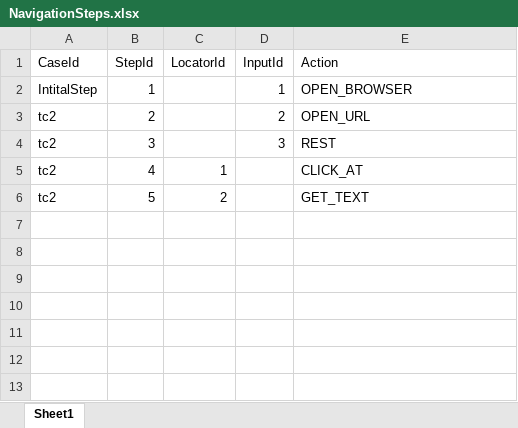
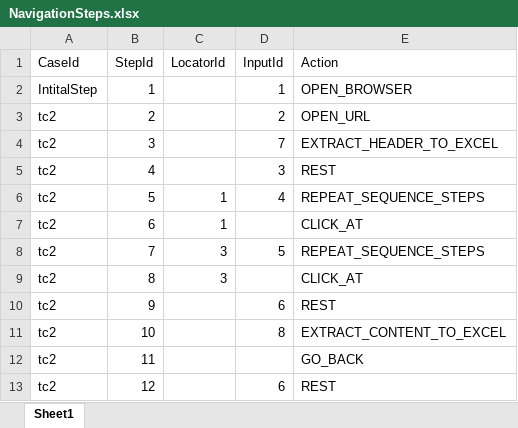
Before and after one commit to vignes412/Selenium-java-automation, an Excel workbook: bin/Resoures/NavigationSteps.xlsx, sheet Sheet1, drawn as a sheet; values as stored, in another font and other column widths than the file's, no borders; the diff names each change by its address in the sheet, - before the commit and + after, or states it on an @@ line.

```diff
--- a/bin/Resoures/NavigationSteps.xlsx (sheet Sheet1)
+++ b/bin/Resoures/NavigationSteps.xlsx (sheet Sheet1)
-D4 (InputId): 3
+D4 (InputId): 7
-E4 (Action): REST
+E4 (Action): EXTRACT_HEADER_TO_EXCEL
-C5 (LocatorId): 1
+C5 (LocatorId): (empty)
-D5 (InputId): (empty)
+D5 (InputId): 3
-E5 (Action): CLICK_AT
+E5 (Action): REST
-C6 (LocatorId): 2
+C6 (LocatorId): 1
-D6 (InputId): (empty)
+D6 (InputId): 4
-E6 (Action): GET_TEXT
+E6 (Action): REPEAT_SEQUENCE_STEPS
+row 7: tc2 | 6 | 1 |  | CLICK_AT
+row 8: tc2 | 7 | 3 | 5 | REPEAT_SEQUENCE_STEPS
+row 9: tc2 | 8 | 3 |  | CLICK_AT
+row 10: tc2 | 9 |  | 6 | REST
+row 11: tc2 | 10 |  | 8 | EXTRACT_CONTENT_TO_EXCEL
+row 12: tc2 | 11 |  |  | GO_BACK
+row 13: tc2 | 12 |  | 6 | REST
```
Also changed, not shown: bin/Resoures/InputControl.xlsx, bin/Resoures/WebElementLocator.xlsx, 7 other files.
